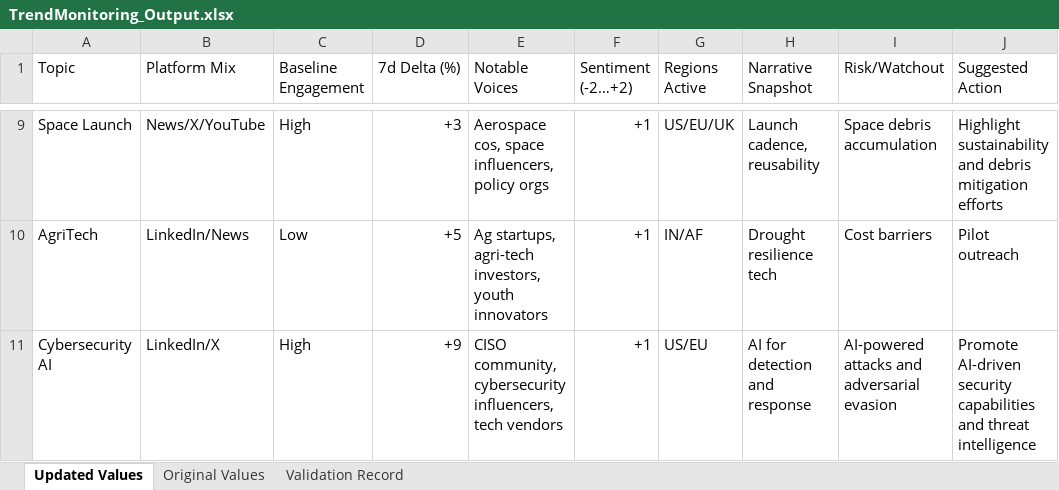
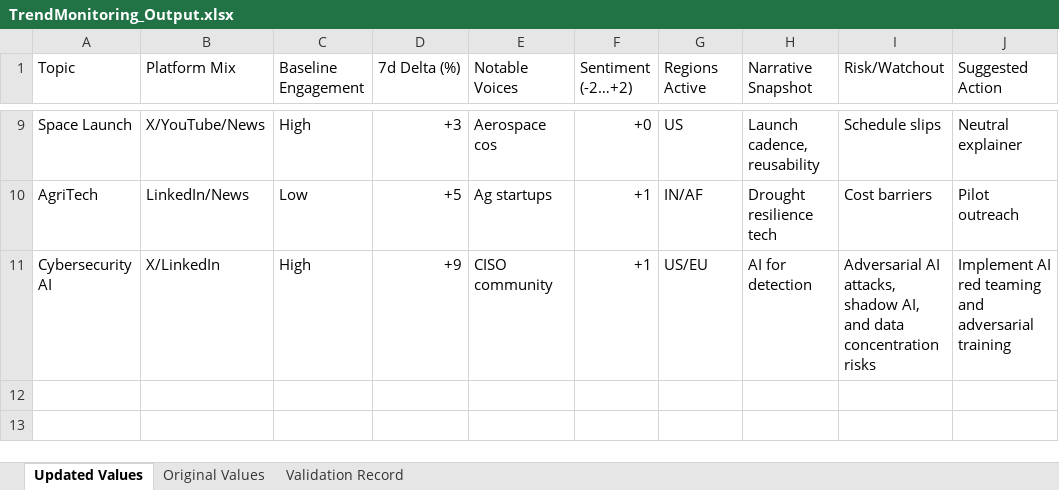
Before and after one commit to EliyahuAI/mcp-server-hyperplexity, an Excel workbook: demos/10. Trend Monitoring/TrendMonitoring_Output.xlsx, sheet Updated Values, drawn as a sheet; only a part is shown, gaps mark what is left out; values as stored, in another font and other column widths than the file's, no cell formats; the diff covers the shown part only; the diff names each change by its address in the sheet, - before the commit and + after, or states it on an @@ line.

```diff
--- a/demos/10. Trend Monitoring/TrendMonitoring_Output.xlsx (sheet Updated Values)
+++ b/demos/10. Trend Monitoring/TrendMonitoring_Output.xlsx (sheet Updated Values)
-B9 (Platform Mix): News/X/YouTube
+B9 (Platform Mix): X/YouTube/News
-E9 (Notable Voices): Aerospace cos, space influencers, policy orgs
+E9 (Notable Voices): Aerospace cos
-F9 (Sentiment (-2…+2)): +1
+F9 (Sentiment (-2…+2)): +0
-G9 (Regions Active): US/EU/UK
+G9 (Regions Active): US
-I9 (Risk/Watchout): Space debris accumulation
+I9 (Risk/Watchout): Schedule slips
-J9 (Suggested Action): Highlight sustainability and debris mitigation efforts
+J9 (Suggested Action): Neutral explainer
-E10 (Notable Voices): Ag startups, agri-tech investors, youth innovators
+E10 (Notable Voices): Ag startups
-B11 (Platform Mix): LinkedIn/X
+B11 (Platform Mix): X/LinkedIn
-E11 (Notable Voices): CISO community, cybersecurity influencers, tech vendors
+E11 (Notable Voices): CISO community
-H11 (Narrative Snapshot): AI for detection and response
+H11 (Narrative Snapshot): AI for detection
-I11 (Risk/Watchout): AI-powered attacks and adversarial evasion
+I11 (Risk/Watchout): Adversarial AI attacks, shadow AI, and data concentration risks
-J11 (Suggested Action): Promote AI-driven security capabilities and threat intelligence
+J11 (Suggested Action): Implement AI red teaming and adversarial training
```
Also changed, not shown: 32 edited cells elsewhere in this sheet, sheet Original Values, sheet Validation Record, cell formats, demos/01. Investment Research/Investment_Research_Hyperplexity_Output.xlsx, demos/05. Foundation Experiments/FoundationExperiments_Output.xlsx, 11 other files.
